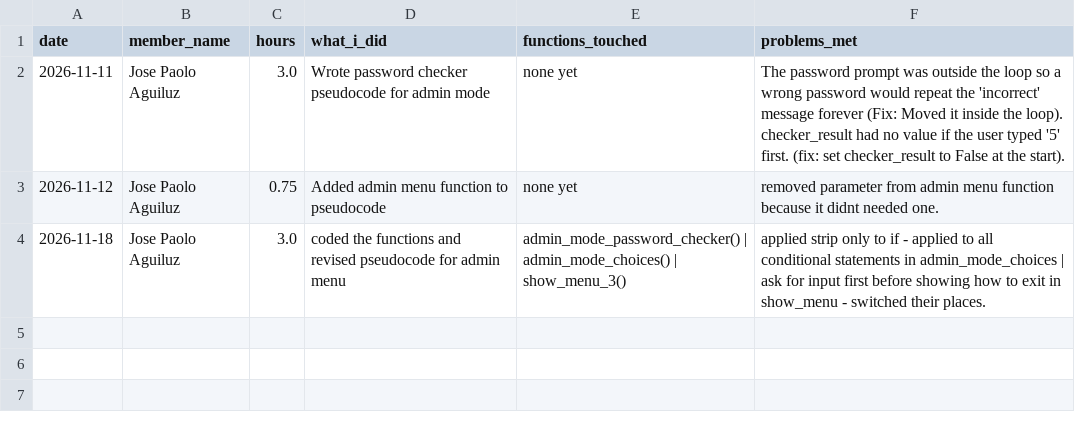
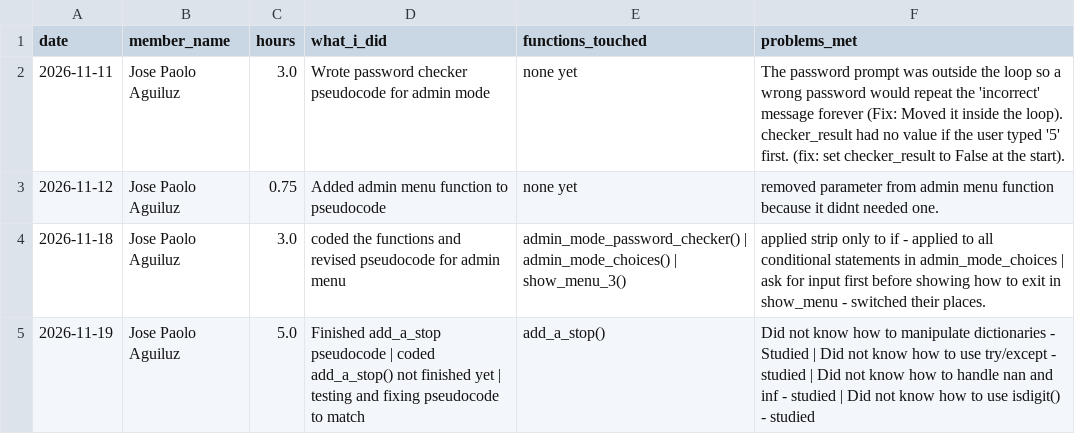
Before and after one commit to reidan-dev-upou/para_po, a CSV file: contribution_logs/contribution_log_JP.csv, drawn as a sheet.

Commit message:
updated contribution log

```diff
--- a/contribution_logs/contribution_log_JP.csv
+++ b/contribution_logs/contribution_log_JP.csv
@@ -4 +4,2 @@ date,member_name,hours,what_i_did,functions_touched,problems_met
 2026-11-18,Jose Paolo Aguiluz,3.0,coded the functions and revised pseudocode for admin menu,admin_mode_password_checker() | admin_mode_choices() | show_menu_3(),applied strip only to if - applied to all conditional statements in admin_mode_choices | ask for input first before showing how to exit in show_menu - switched their places.
+2026-11-19,Jose Paolo Aguiluz,5.0,Finished add_a_stop pseudocode | coded add_a_stop() not finished yet | testing and fixing pseudocode to match,add_a_stop(),Did not know how to manipulate dictionaries - Studied | Did not know how to use try/except - studied | Did not know how to handle nan and inf - studied | Did not know how to use isdigit() - studied
```
